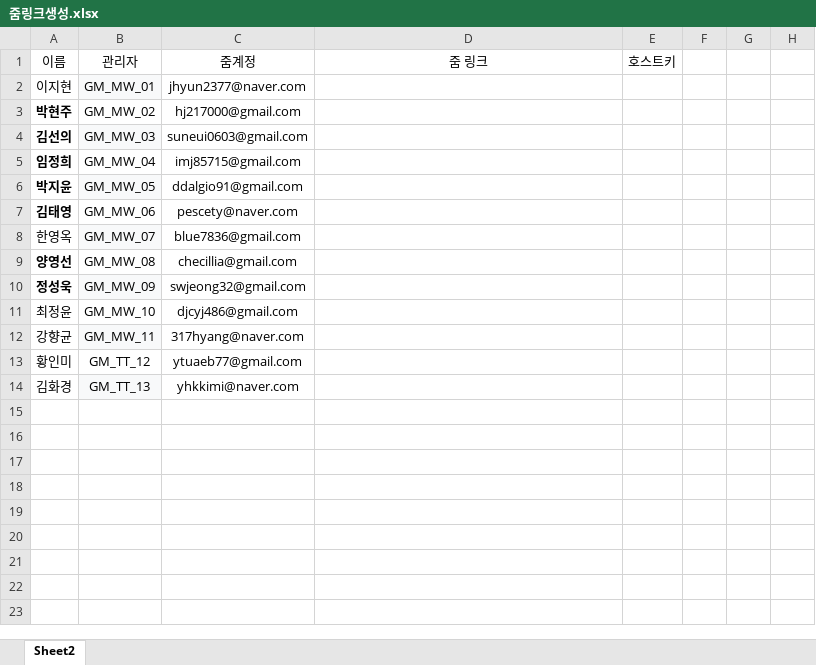
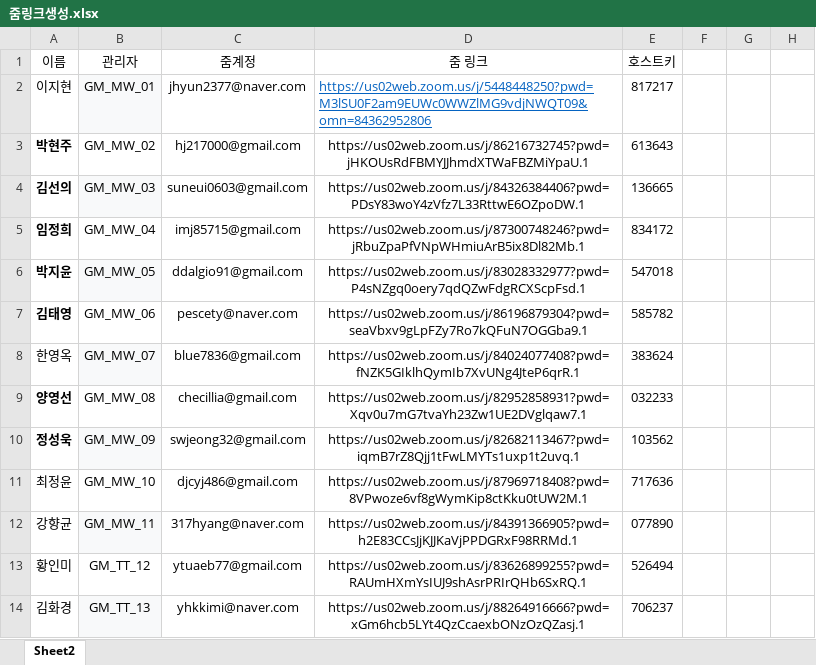
Before and after one commit to Duinho/enoz_kjg, an Excel workbook: 파이썬/코딩교실 매크로/1.코딩교실준비/4.줌링크생성/줌링크생성.xlsx, sheet Sheet2, drawn as a sheet; only a part is shown; values as stored, in another font and other column widths than the file's, no borders; the diff names each change by its address in the sheet, - before the commit and + after, or states it on an @@ line.

```diff
--- a/파이썬/코딩교실 매크로/1.코딩교실준비/4.줌링크생성/줌링크생성.xlsx (sheet Sheet2)
+++ b/파이썬/코딩교실 매크로/1.코딩교실준비/4.줌링크생성/줌링크생성.xlsx (sheet Sheet2)
-D2: (empty)
+D2: https://us02web.zoom.us/j/5448448250?pwd=M3lSU0F2am9EUWc0WWZlMG9vdjNWQT09&omn=84362952806
-E2: (empty)
+E2: 817217
-D3: (empty)
+D3: https://us02web.zoom.us/j/86216732745?pwd=jHKOUsRdFBMYJJhmdXTWaFBZMiYpaU.1
-E3: (empty)
+E3: 613643
-D4: (empty)
+D4: https://us02web.zoom.us/j/84326384406?pwd=PDsY83woY4zVfz7L33RttwE6OZpoDW.1
-E4: (empty)
+E4: 136665
-D5: (empty)
+D5: https://us02web.zoom.us/j/87300748246?pwd=jRbuZpaPfVNpWHmiuArB5ix8Dl82Mb.1
-E5: (empty)
+E5: 834172
-D6: (empty)
+D6: https://us02web.zoom.us/j/83028332977?pwd=P4sNZgq0oery7qdQZwFdgRCXScpFsd.1
-E6: (empty)
+E6: 547018
-D7: (empty)
+D7: https://us02web.zoom.us/j/86196879304?pwd=seaVbxv9gLpFZy7Ro7kQFuN7OGGba9.1
-E7: (empty)
+E7: 585782
-D8: (empty)
+D8: https://us02web.zoom.us/j/84024077408?pwd=fNZK5GIklhQymIb7XvUNg4JteP6qrR.1
-E8: (empty)
+E8: 383624
-D9: (empty)
+D9: https://us02web.zoom.us/j/82952858931?pwd=Xqv0u7mG7tvaYh23Zw1UE2DVglqaw7.1
-E9: (empty)
+E9: 032233
-D10: (empty)
+D10: https://us02web.zoom.us/j/82682113467?pwd=iqmB7rZ8Qjj1tFwLMYTs1uxp1t2uvq.1
-E10: (empty)
+E10: 103562
-D11: (empty)
+D11: https://us02web.zoom.us/j/87969718408?pwd=8VPwoze6vf8gWymKip8ctKku0tUW2M.1
-E11: (empty)
+E11: 717636
-D12: (empty)
+D12: https://us02web.zoom.us/j/84391366905?pwd=h2E83CCsJjKJJKaVjPPDGRxF98RRMd.1
-E12: (empty)
+E12: 077890
-D13: (empty)
+D13: https://us02web.zoom.us/j/83626899255?pwd=RAUmHXmYsIUJ9shAsrPRIrQHb6SxRQ.1
-E13: (empty)
+E13: 526494
-D14: (empty)
+D14: https://us02web.zoom.us/j/88264916666?pwd=xGm6hcb5LYt4QzCcaexbONzOzQZasj.1
-E14: (empty)
+E14: 706237
```
Also changed, not shown: 1 other file.
